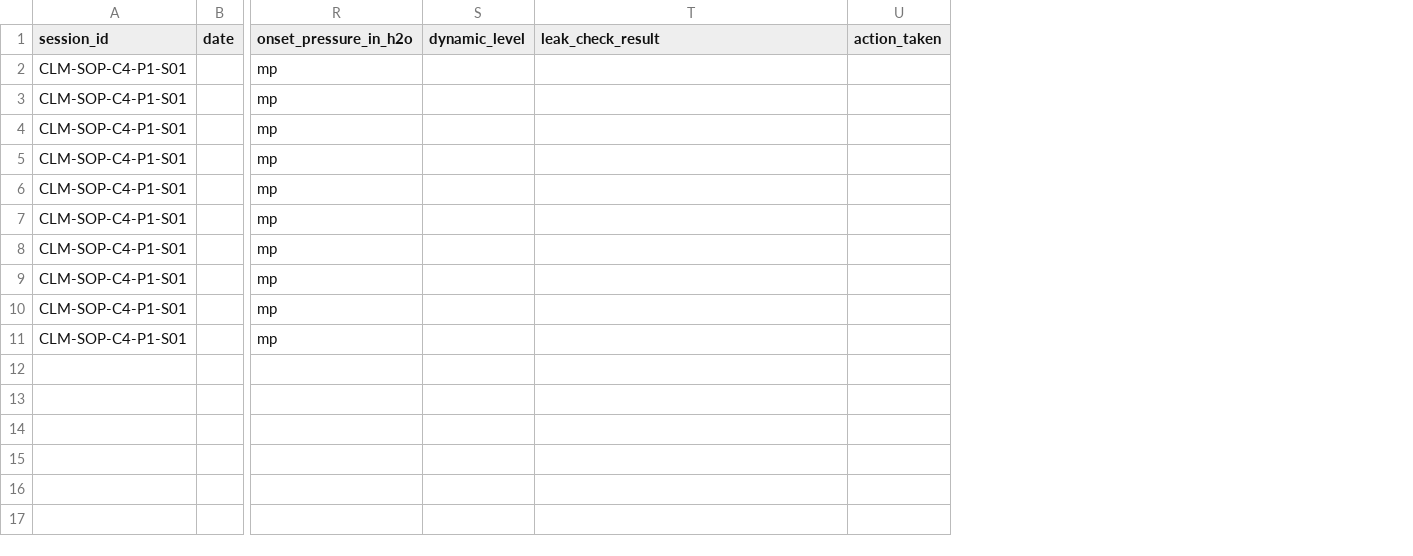
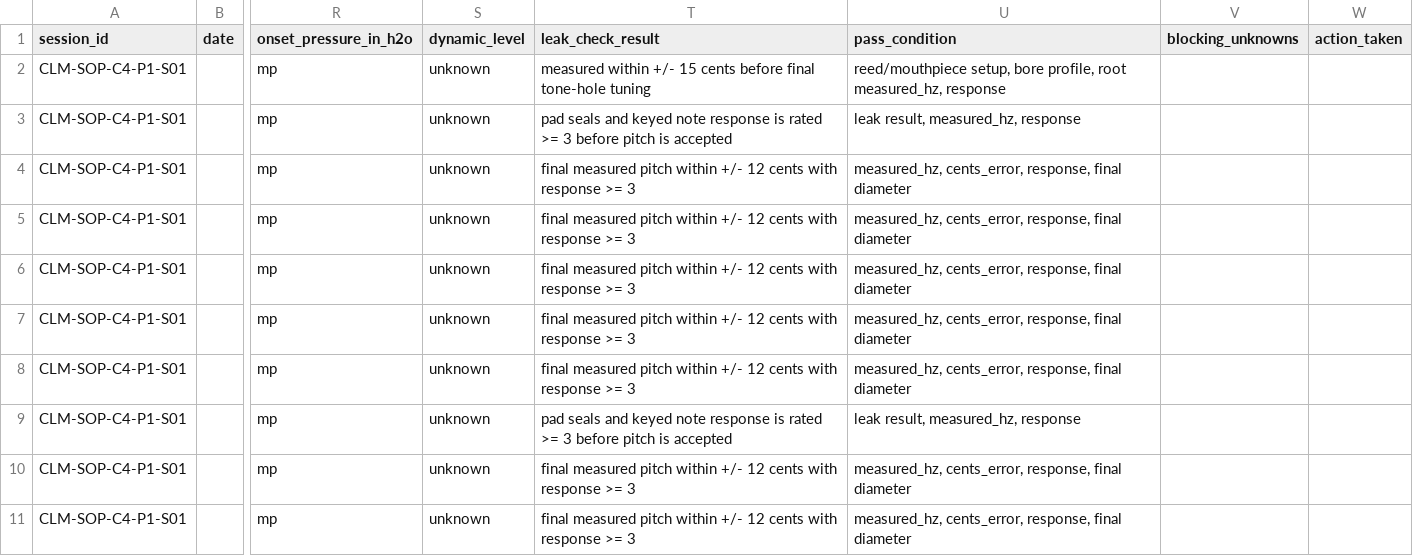
Before and after one commit to tonykoop/chalumeau, a CSV file: build/data/tuning-capture-template.csv, drawn as a sheet; only a part is shown, gaps mark what is left out; the diff names each change by its address in the sheet, - before the commit and + after, or states it on an @@ line.

```diff
--- a/build/data/tuning-capture-template.csv
+++ b/build/data/tuning-capture-template.csv
+column U (pass_condition), rows 2-11: reed/mouthpiece setup, bore profile, root measured_hz, response | leak result, measured_hz, response | measured_hz, cents_error, response, final diameter | measured_hz, cents_error, response, final diameter | measured_hz, cents_error, response, final diameter | measured_hz, cents_error, response, final diameter | measured_hz, cents_error, response, final diameter | leak result, measured_hz, response | measured_hz, cents_error, response, final diameter | measured_hz, cents_error, response, final diameter
+column V (blocking_unknowns), empty
-S2:S11 (dynamic_level): (empty)
+S2:S11 (dynamic_level): unknown
-T2 (leak_check_result): (empty)
+T2 (leak_check_result): measured within +/- 15 cents before final tone-hole tuning
-T3 (leak_check_result): (empty)
+T3 (leak_check_result): pad seals and keyed note response is rated >= 3 before pitch is accepted
-T4:T8 (leak_check_result): (empty)
+T4:T8 (leak_check_result): final measured pitch within +/- 12 cents with response >= 3
-T9 (leak_check_result): (empty)
+T9 (leak_check_result): pad seals and keyed note response is rated >= 3 before pitch is accepted
-T10:T11 (leak_check_result): (empty)
+T10:T11 (leak_check_result): final measured pitch within +/- 12 cents with response >= 3
```
Also changed, not shown: build/data/bore-trim-capture-template.csv, build/data/prototype-measurement-template.csv, 10 other files.
